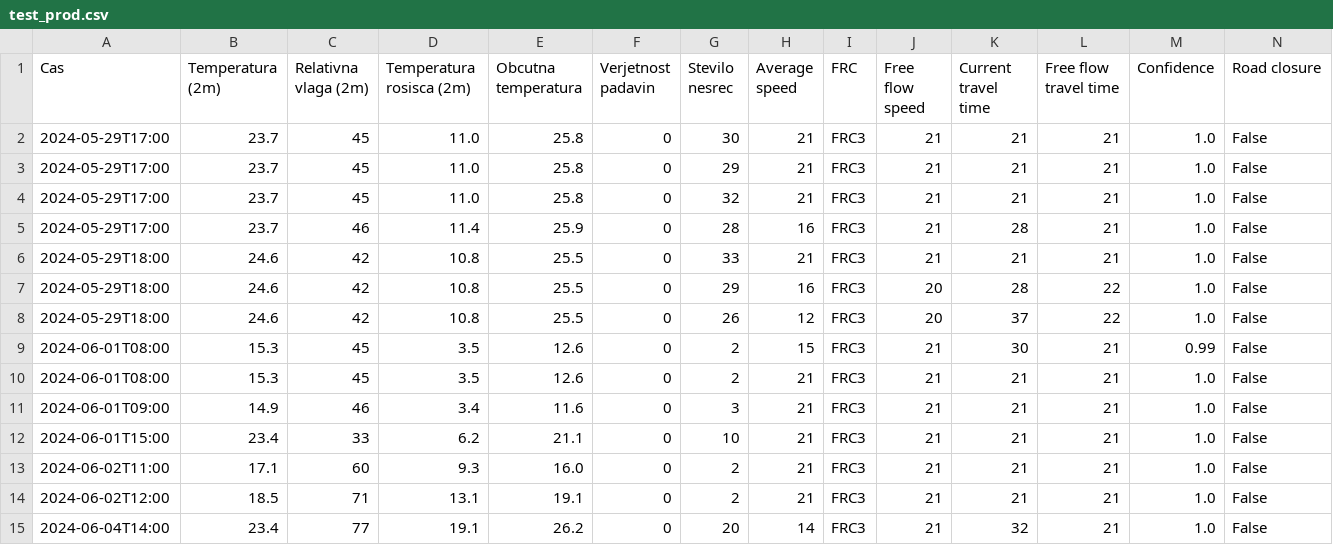
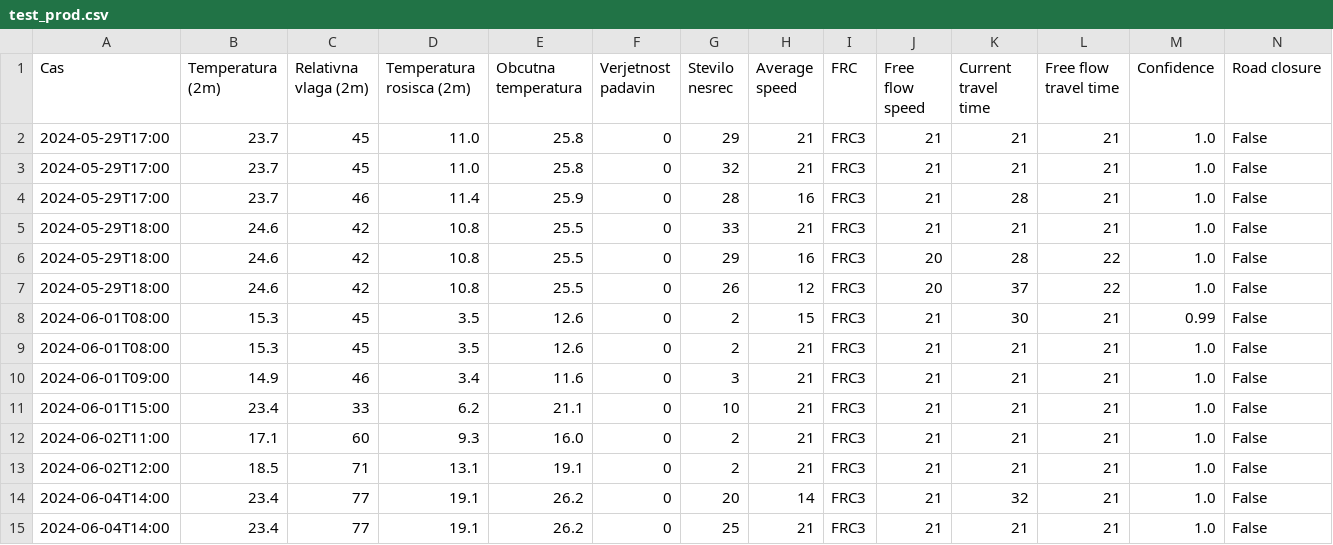
Before and after one commit to PetelinekBenjamin/projekt3, a CSV file: data/processed/test_prod.csv, drawn as a sheet.

```diff
--- a/data/processed/test_prod.csv
+++ b/data/processed/test_prod.csv
@@ -1,3 +1,2 @@
 Cas,Temperatura (2m),Relativna vlaga (2m),Temperatura rosisca (2m),Obcutna temperatura,Verjetnost padavin,Stevilo nesrec,Average speed,FRC,Free flow speed,Current travel time,Free flow travel time,Confidence,Road closure
-2024-05-29T17:00,23.7,45,11.0,25.8,0,30,21,FRC3,21,21,21,1.0,False
 2024-05-29T17:00,23.7,45,11.0,25.8,0,29,21,FRC3,21,21,21,1.0,False
@@ -15 +14,2 @@ Cas,Temperatura (2m),Relativna vlaga (2m),Temperatura rosisca (2m),Obcutna tempe
 2024-06-04T14:00,23.4,77,19.1,26.2,0,20,14,FRC3,21,32,21,1.0,False
+2024-06-04T14:00,23.4,77,19.1,26.2,0,25,21,FRC3,21,21,21,1.0,False
```
Also changed, not shown: data/processed/train_prod.csv, 3 other files.
